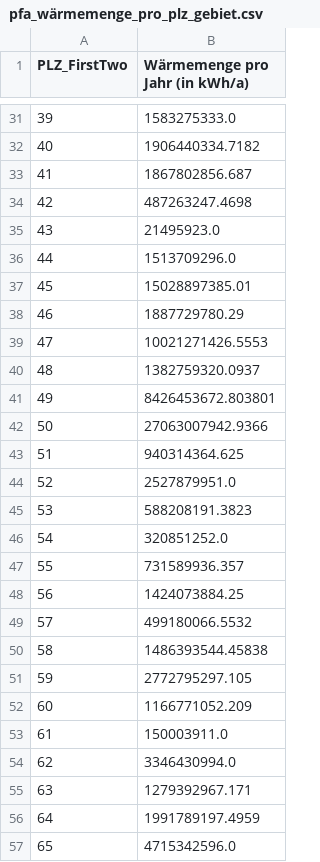
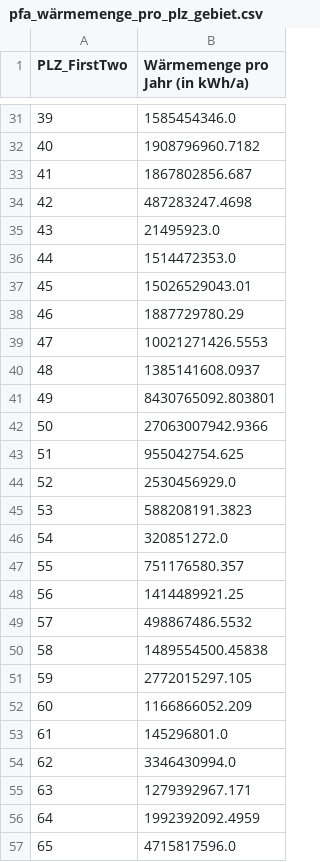
Before and after one commit to dena-dat/infocenter, a CSV file: waste-heat/Data/pfa_wärmemenge_pro_plz_gebiet.csv, drawn as a sheet; only a part is shown, gaps mark what is left out; the diff covers the shown part only.

```diff
--- a/waste-heat/Data/pfa_wärmemenge_pro_plz_gebiet.csv
+++ b/waste-heat/Data/pfa_wärmemenge_pro_plz_gebiet.csv
@@ -31,27 +31,27 @@ PLZ_FirstTwo,Wärmemenge pro Jahr (in kWh/a)
-39,1583275333.0
-40,1906440334.7182
+39,1585454346.0
+40,1908796960.7182
 41,1867802856.687
-42,487263247.4698
+42,487283247.4698
 43,21495923.0
-44,1513709296.0
-45,15028897385.01
+44,1514472353.0
+45,15026529043.01
 46,1887729780.29
 47,10021271426.5553
-48,1382759320.0937
-49,8426453672.803801
+48,1385141608.0937
+49,8430765092.803801
 50,27063007942.9366
-51,940314364.625
-52,2527879951.0
+51,955042754.625
+52,2530456929.0
 53,588208191.3823
-54,320851252.0
-55,731589936.357
-56,1424073884.25
-57,499180066.5532
-58,1486393544.45838
-59,2772795297.105
-60,1166771052.209
-61,150003911.0
+54,320851272.0
+55,751176580.357
+56,1414489921.25
+57,498867486.5532
+58,1489554500.45838
+59,2772015297.105
+60,1166866052.209
+61,145296801.0
 62,3346430994.0
 63,1279392967.171
-64,1991789197.4959
-65,4715342596.0
+64,1992392092.4959
+65,4715817596.0
```
Also changed, not shown: 45 edited cells elsewhere in this file, waste-heat/Data/pfa_wärmemenge_nrw_summed.csv.
